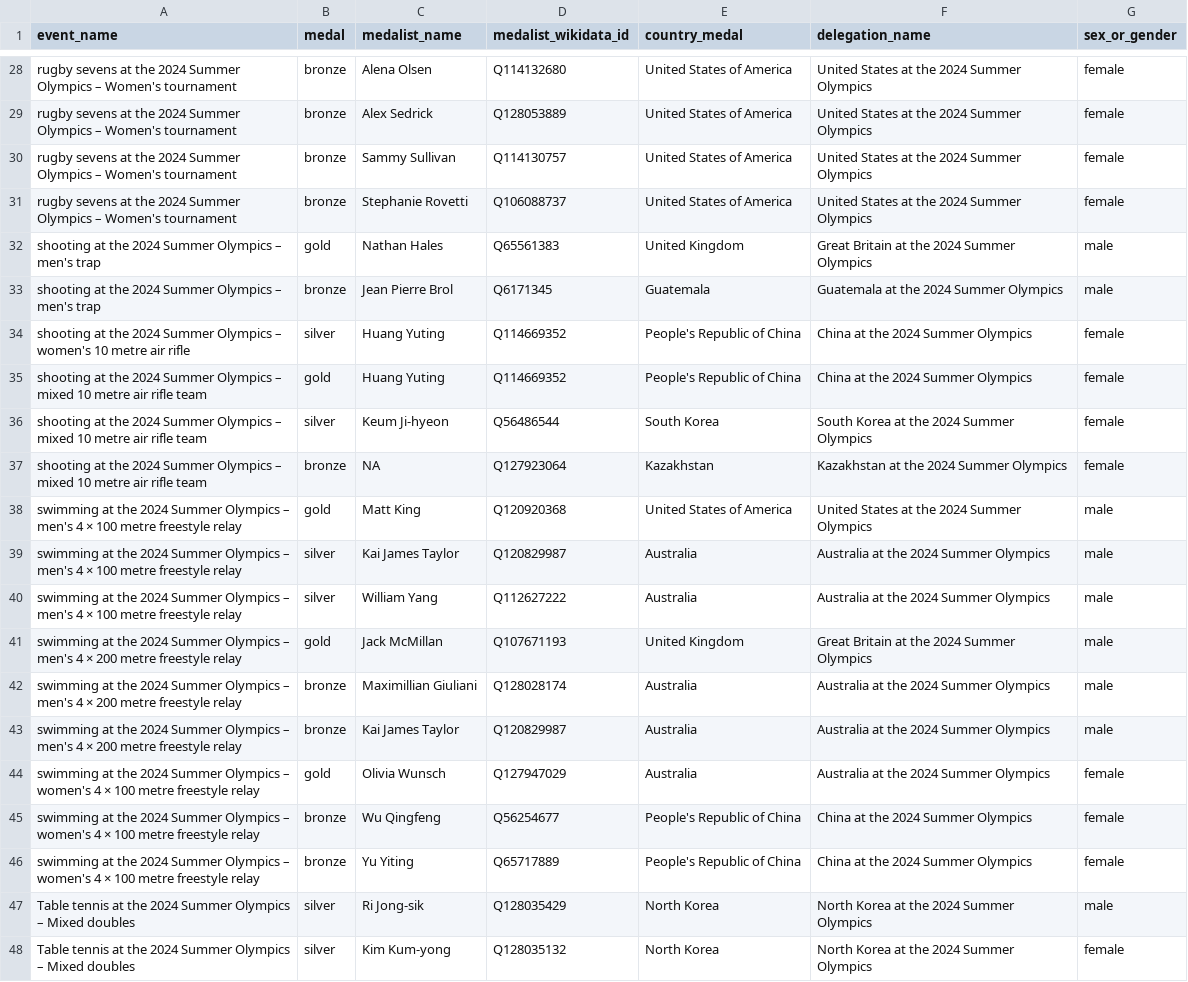
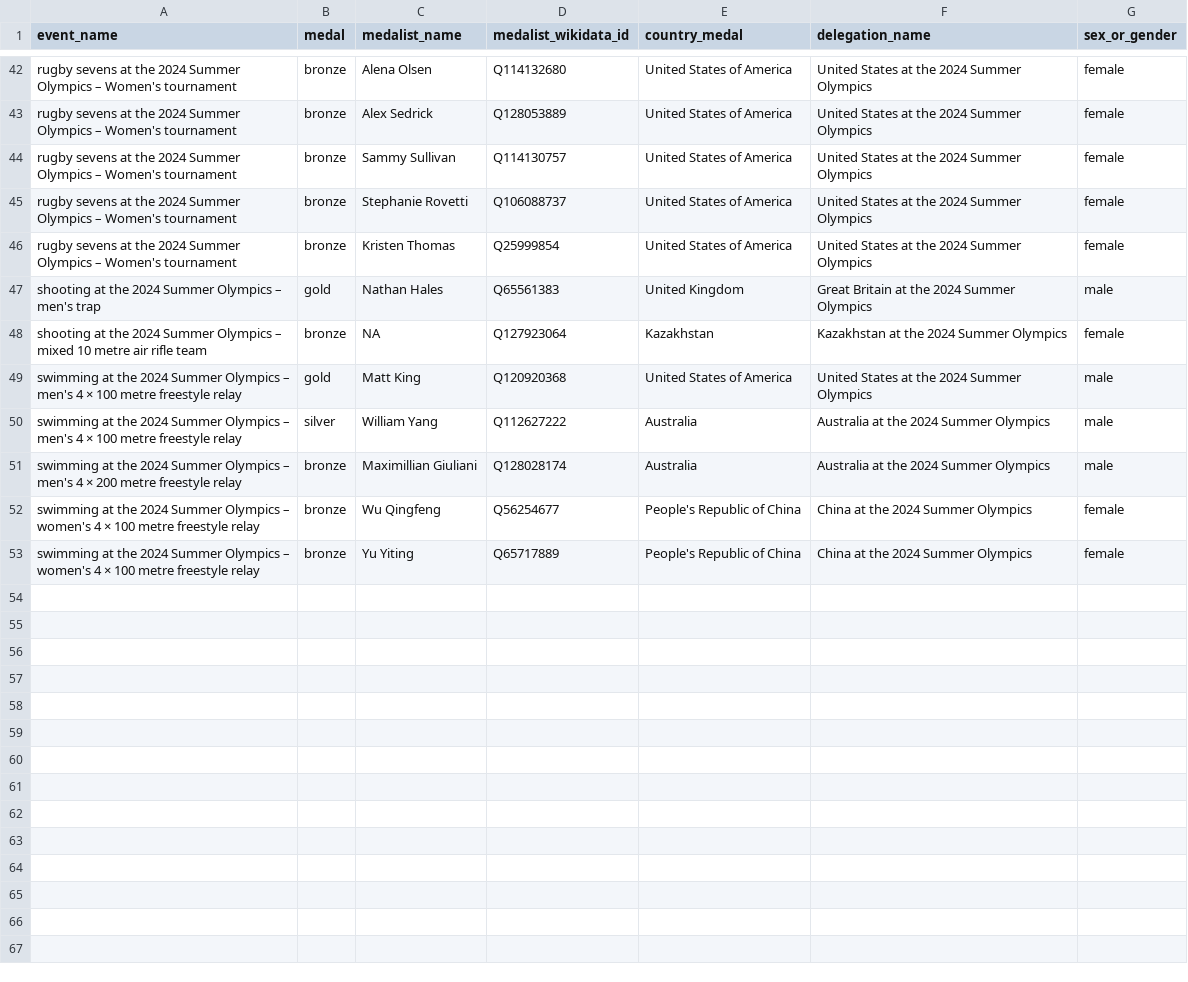
Before and after one commit to EDJNet/OlympicsGoNUTS, a CSV file: 2024/2024_medalists_missing_place_of_birth.csv, drawn as a sheet; only a part is shown, gaps mark what is left out; the diff covers the shown part only.

```diff
--- a/2024/2024_medalists_missing_place_of_birth.csv
+++ b/2024/2024_medalists_missing_place_of_birth.csv
@@ -31,18 +45,9 @@ rugby sevens at the 2024 Summer Olympics – Women's tournament,bronze,Sammy Sul
 rugby sevens at the 2024 Summer Olympics – Women's tournament,bronze,Stephanie Rovetti,Q106088737,United States of America,United States at the 2024 Summer Olympics,female
+rugby sevens at the 2024 Summer Olympics – Women's tournament,bronze,Kristen Thomas,Q25999854,United States of America,United States at the 2024 Summer Olympics,female
 shooting at the 2024 Summer Olympics – men's trap,gold,Nathan Hales,Q65561383,United Kingdom,Great Britain at the 2024 Summer Olympics,male
-shooting at the 2024 Summer Olympics – men's trap,bronze,Jean Pierre Brol,Q6171345,Guatemala,Guatemala at the 2024 Summer Olympics,male
-shooting at the 2024 Summer Olympics – women's 10 metre air rifle,silver,Huang Yuting,Q114669352,People's Republic of China,China at the 2024 Summer Olympics,female
-shooting at the 2024 Summer Olympics – mixed 10 metre air rifle team,gold,Huang Yuting,Q114669352,People's Republic of China,China at the 2024 Summer Olympics,female
-shooting at the 2024 Summer Olympics – mixed 10 metre air rifle team,silver,Keum Ji-hyeon,Q56486544,South Korea,South Korea at the 2024 Summer Olympics,female
 shooting at the 2024 Summer Olympics – mixed 10 metre air rifle team,bronze,NA,Q127923064,Kazakhstan,Kazakhstan at the 2024 Summer Olympics,female
 swimming at the 2024 Summer Olympics – men's 4 × 100 metre freestyle relay,gold,Matt King,Q120920368,United States of America,United States at the 2024 Summer Olympics,male
-swimming at the 2024 Summer Olympics – men's 4 × 100 metre freestyle relay,silver,Kai James Taylor,Q120829987,Australia,Australia at the 2024 Summer Olympics,male
 swimming at the 2024 Summer Olympics – men's 4 × 100 metre freestyle relay,silver,William Yang,Q112627222,Australia,Australia at the 2024 Summer Olympics,male
-swimming at the 2024 Summer Olympics – men's 4 × 200 metre freestyle relay,gold,Jack McMillan,Q107671193,United Kingdom,Great Britain at the 2024 Summer Olympics,male
 swimming at the 2024 Summer Olympics – men's 4 × 200 metre freestyle relay,bronze,Maximillian Giuliani,Q128028174,Australia,Australia at the 2024 Summer Olympics,male
-swimming at the 2024 Summer Olympics – men's 4 × 200 metre freestyle relay,bronze,Kai James Taylor,Q120829987,Australia,Australia at the 2024 Summer Olympics,male
-swimming at the 2024 Summer Olympics – women's 4 × 100 metre freestyle relay,gold,Olivia Wunsch,Q127947029,Australia,Australia at the 2024 Summer Olympics,female
 swimming at the 2024 Summer Olympics – women's 4 × 100 metre freestyle relay,bronze,Wu Qingfeng,Q56254677,People's Republic of China,China at the 2024 Summer Olympics,female
 swimming at the 2024 Summer Olympics – women's 4 × 100 metre freestyle relay,bronze,Yu Yiting,Q65717889,People's Republic of China,China at the 2024 Summer Olympics,female
-Table tennis at the 2024 Summer Olympics – Mixed doubles,silver,Ri Jong-sik,Q128035429,North Korea,North Korea at the 2024 Summer Olympics,male
-Table tennis at the 2024 Summer Olympics – Mixed doubles,silver,Kim Kum-yong,Q128035132,North Korea,North Korea at the 2024 Summer Olympics,female
```
Also changed, not shown: 14 added rows elsewhere in this file, 2024/2024_medalists_nuts_only.csv, 2024/2024_medals_per_million_residents_in_nuts2.csv, 5 other files.
